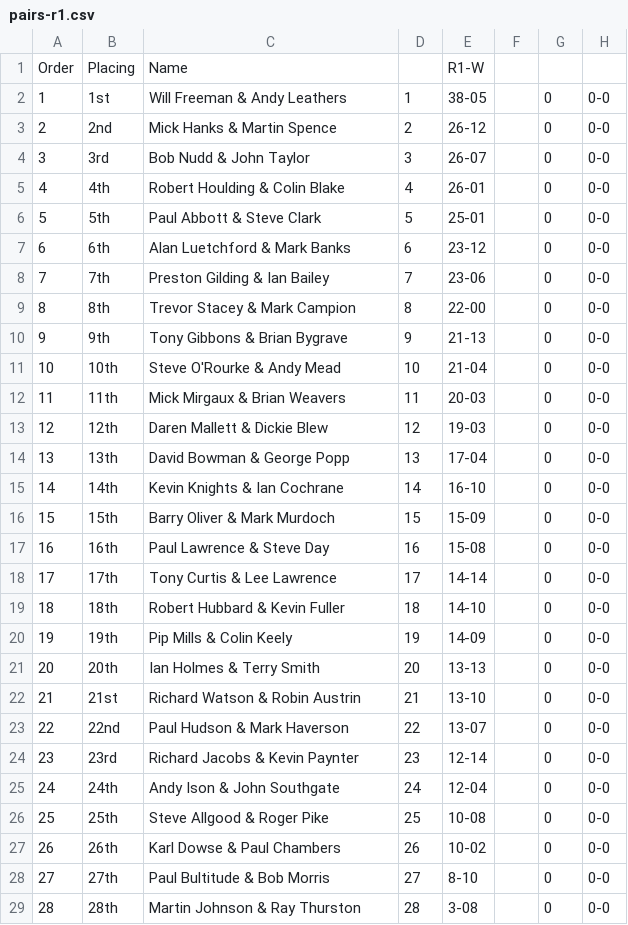
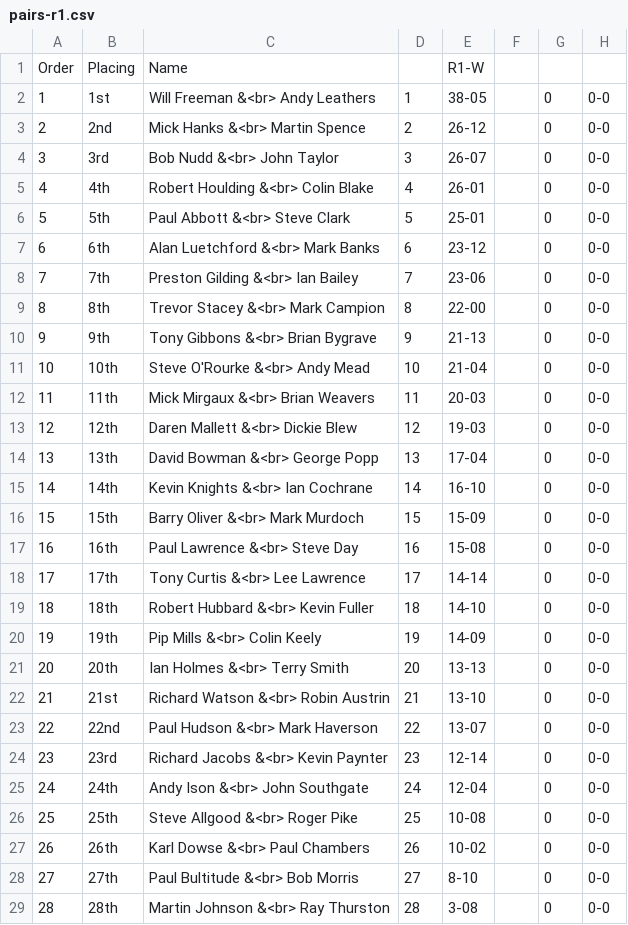
Before and after one commit to ndaa-developer/ndaa-release-two, a CSV file: _data/pairs-r1.csv, drawn as a sheet; only a part is shown; the diff names each change by its address in the sheet, - before the commit and + after, or states it on an @@ line.

```diff
--- a/_data/pairs-r1.csv
+++ b/_data/pairs-r1.csv
-C2: Will Freeman & Andy Leathers
+C2: Will Freeman &<br> Andy Leathers
-C3: Mick Hanks & Martin Spence
+C3: Mick Hanks &<br> Martin Spence
-C4: Bob Nudd & John Taylor
+C4: Bob Nudd &<br> John Taylor
-C5: Robert Houlding & Colin Blake
+C5: Robert Houlding &<br> Colin Blake
-C6: Paul Abbott & Steve Clark
+C6: Paul Abbott &<br> Steve Clark
-C7: Alan Luetchford & Mark Banks
+C7: Alan Luetchford &<br> Mark Banks
-C8: Preston Gilding & Ian Bailey
+C8: Preston Gilding &<br> Ian Bailey
-C9: Trevor Stacey & Mark Campion
+C9: Trevor Stacey &<br> Mark Campion
-C10: Tony Gibbons & Brian Bygrave
+C10: Tony Gibbons &<br> Brian Bygrave
-C11: Steve O'Rourke & Andy Mead
+C11: Steve O'Rourke &<br> Andy Mead
-C12: Mick Mirgaux & Brian Weavers
+C12: Mick Mirgaux &<br> Brian Weavers
-C13: Daren Mallett & Dickie Blew
+C13: Daren Mallett &<br> Dickie Blew
-C14: David Bowman & George Popp
+C14: David Bowman &<br> George Popp
-C15: Kevin Knights & Ian Cochrane
+C15: Kevin Knights &<br> Ian Cochrane
-C16: Barry Oliver & Mark Murdoch
+C16: Barry Oliver &<br> Mark Murdoch
-C17: Paul Lawrence & Steve Day
+C17: Paul Lawrence &<br> Steve Day
-C18: Tony Curtis & Lee Lawrence
+C18: Tony Curtis &<br> Lee Lawrence
-C19: Robert Hubbard & Kevin Fuller
+C19: Robert Hubbard &<br> Kevin Fuller
-C20: Pip Mills & Colin Keely
+C20: Pip Mills &<br> Colin Keely
-C21: Ian Holmes & Terry Smith
+C21: Ian Holmes &<br> Terry Smith
-C22: Richard Watson & Robin Austrin
+C22: Richard Watson &<br> Robin Austrin
-C23: Paul Hudson & Mark Haverson
+C23: Paul Hudson &<br> Mark Haverson
-C24: Richard Jacobs & Kevin Paynter
+C24: Richard Jacobs &<br> Kevin Paynter
-C25: Andy Ison & John Southgate
+C25: Andy Ison &<br> John Southgate
-C26: Steve Allgood & Roger Pike
+C26: Steve Allgood &<br> Roger Pike
-C27: Karl Dowse & Paul Chambers
+C27: Karl Dowse &<br> Paul Chambers
-C28: Paul Bultitude & Bob Morris
+C28: Paul Bultitude &<br> Bob Morris
-C29: Martin Johnson & Ray Thurston
+C29: Martin Johnson &<br> Ray Thurston
```
Also changed, not shown: _data/bookings.csv, _data/matches.csv.
